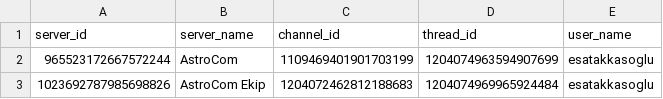
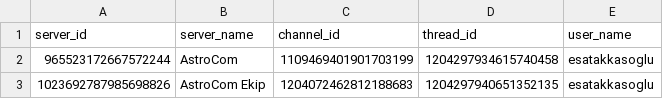
Before and after one commit to EsatAkkasoglu/AstroBot42, a CSV file: database/csv/auto_news.csv, drawn as a sheet.

```diff
--- a/database/csv/auto_news.csv
+++ b/database/csv/auto_news.csv
@@ -1,3 +1,3 @@
 server_id,server_name,channel_id,thread_id,user_name
-965523172667572244,AstroCom,1109469401901703199,1204074963594907699,esatakkasoglu
-1023692787985698826,AstroCom Ekip,1204072462812188683,1204074969965924484,esatakkasoglu
+965523172667572244,AstroCom,1109469401901703199,1204297934615740458,esatakkasoglu
+1023692787985698826,AstroCom Ekip,1204072462812188683,1204297940651352135,esatakkasoglu
```
Also changed, not shown: database/csv/news_links.csv, 3 other files.
